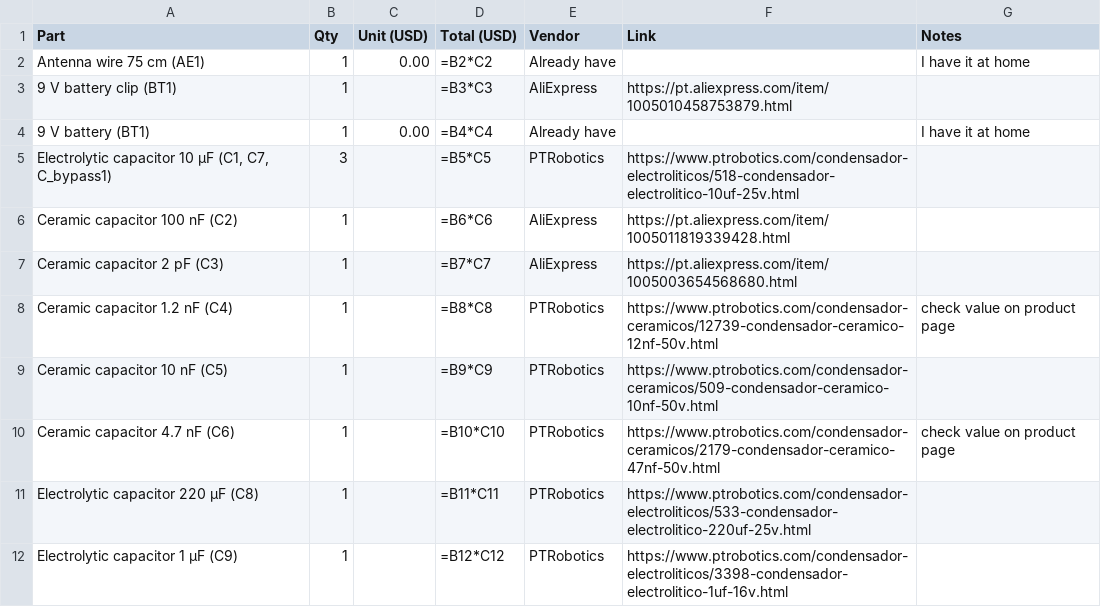
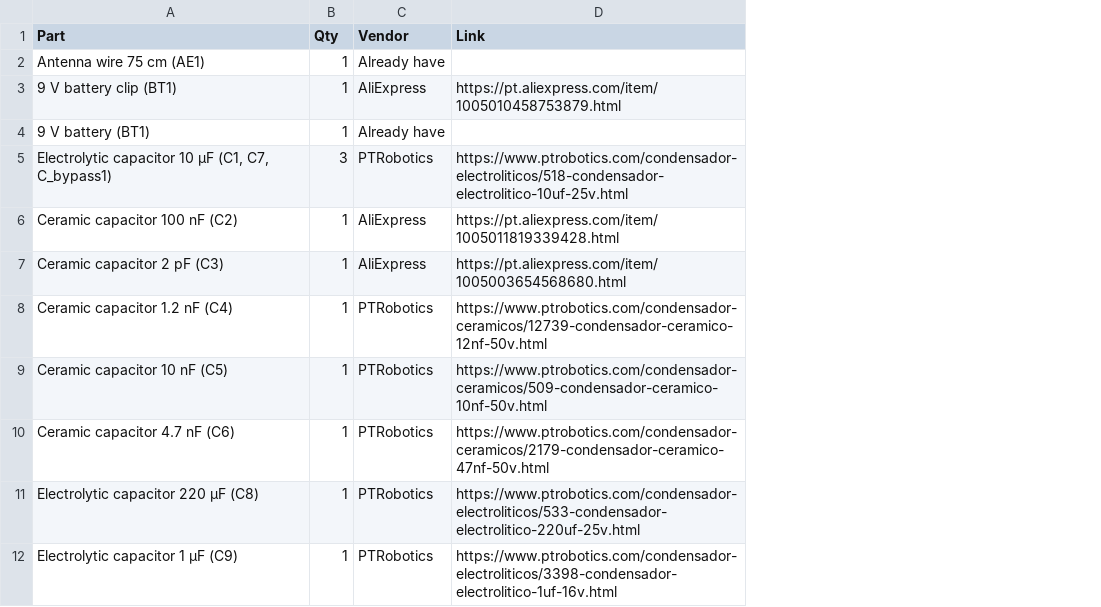
Before and after one commit to Junquilh0/FM-radio, a CSV file: bom*.csv, drawn as a sheet; only a part is shown; the diff names each change by its address in the sheet, - before the commit and + after, or states it on an @@ line.

Commit message:
Update bom*.csv

```diff
--- a/bom*.csv
+++ b/bom*.csv
-column C (Unit (USD)), rows 2-4: 0.00 |  | 0.00
-column D (Total (USD)), rows 2-12: =B2*C2 | =B3*C3 | =B4*C4 | =B5*C5 | =B6*C6 | =B7*C7 | =B8*C8 | =B9*C9 | =B10*C10 | =B11*C11 | =B12*C12
-column G (Notes), rows 2-10: I have it at home |  | I have it at home |  |  |  | check value on product page |  | check value on product page
```
